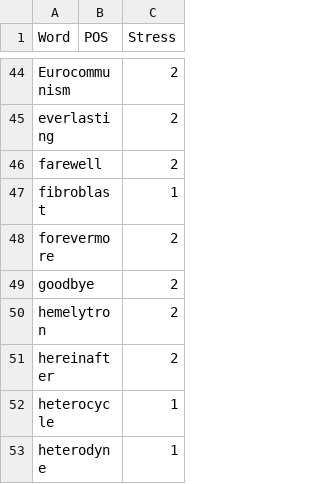
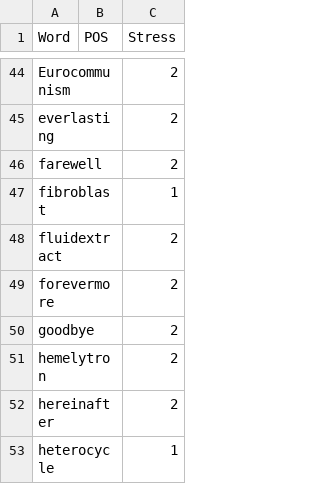
Before and after one commit to ChristianSi/lytspel, a CSV file: data/compound-stress.csv, drawn as a sheet; only a part is shown, gaps mark what is left out; the shorter side is filled out with more unchanged rows.

```diff
--- a/data/compound-stress.csv
+++ b/data/compound-stress.csv
@@ -47,2 +47,3 @@ farewell,,2
 fibroblast,,1
+fluidextract,,2
 forevermore,,2
```
Also changed, not shown: data/compounds-manual.csv.
